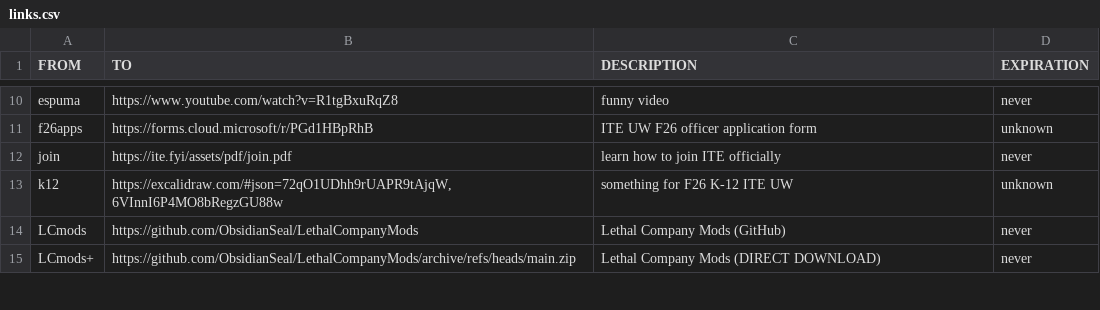
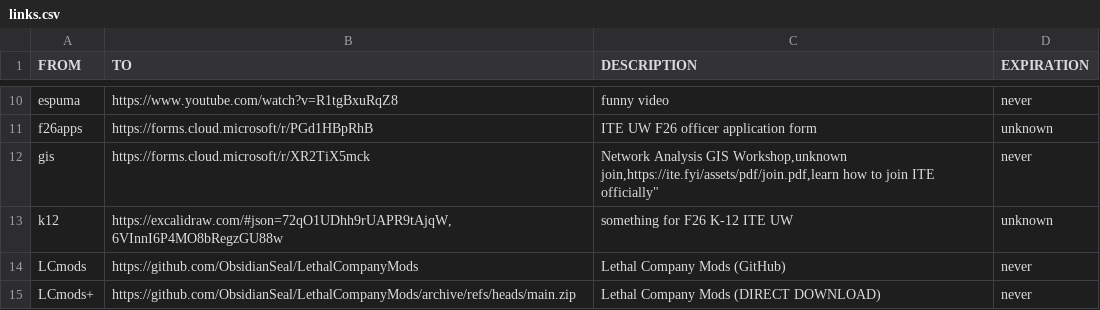
Before and after one commit to ObsidianSeal/ite-fyi, a CSV file: public/assets/csv/links.csv, drawn as a sheet; only a part is shown, gaps mark what is left out; removed rows and columns are numbered as before the commit, all else as after; ↵ is a line break in a cell; the diff names each change by its address in the sheet, - before the commit and + after, or states it on an @@ line.

Commit message:
network analysis gis
network analysis gis

```diff
--- a/public/assets/csv/links.csv
+++ b/public/assets/csv/links.csv
-row 12: join | https://ite.fyi/assets/pdf/join.pdf | learn how to join ITE officially | never
+row 12: gis | https://forms.cloud.microsoft/r/XR2TiX5mck | Network Analysis GIS Workshop,unknown ↵ join,https://ite.fyi/assets/pdf/join.pdf,learn how to join ITE officially" | never
```
